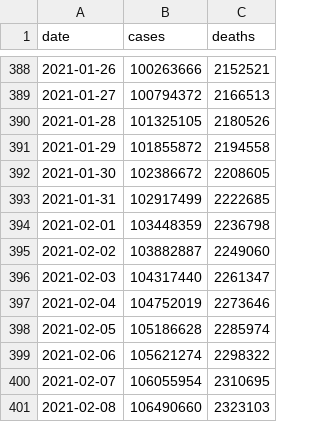
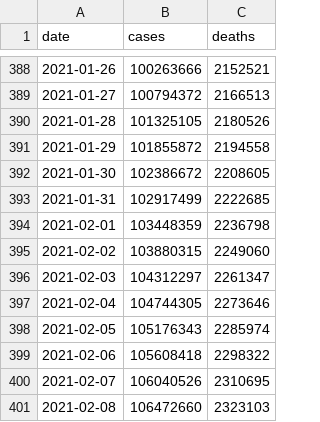
Before and after one commit to WorldHealthOrganization/xform-covid-casecount-ecdc, a CSV file: output/global.csv, drawn as a sheet; only a part is shown, gaps mark what is left out.

```diff
--- a/output/global.csv
+++ b/output/global.csv
@@ -394,8 +394,8 @@ date,cases,deaths
 2021-02-01,103448359,2236798
-2021-02-02,103882887,2249060
-2021-02-03,104317440,2261347
-2021-02-04,104752019,2273646
-2021-02-05,105186628,2285974
-2021-02-06,105621274,2298322
-2021-02-07,106055954,2310695
-2021-02-08,106490660,2323103
+2021-02-02,103880315,2249060
+2021-02-03,104312297,2261347
+2021-02-04,104744305,2273646
+2021-02-05,105176343,2285974
+2021-02-06,105608418,2298322
+2021-02-07,106040526,2310695
+2021-02-08,106472660,2323103
```
Also changed, not shown: output/continents.csv, output/who_regions.csv, 1 other file.
